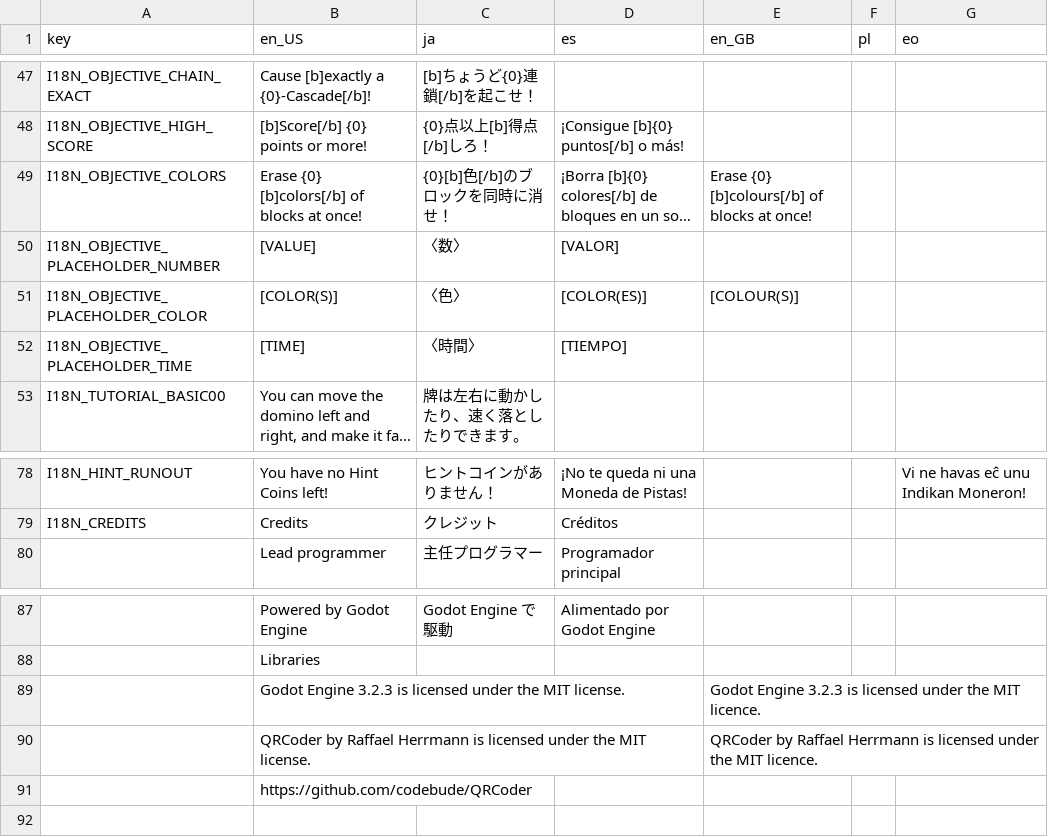
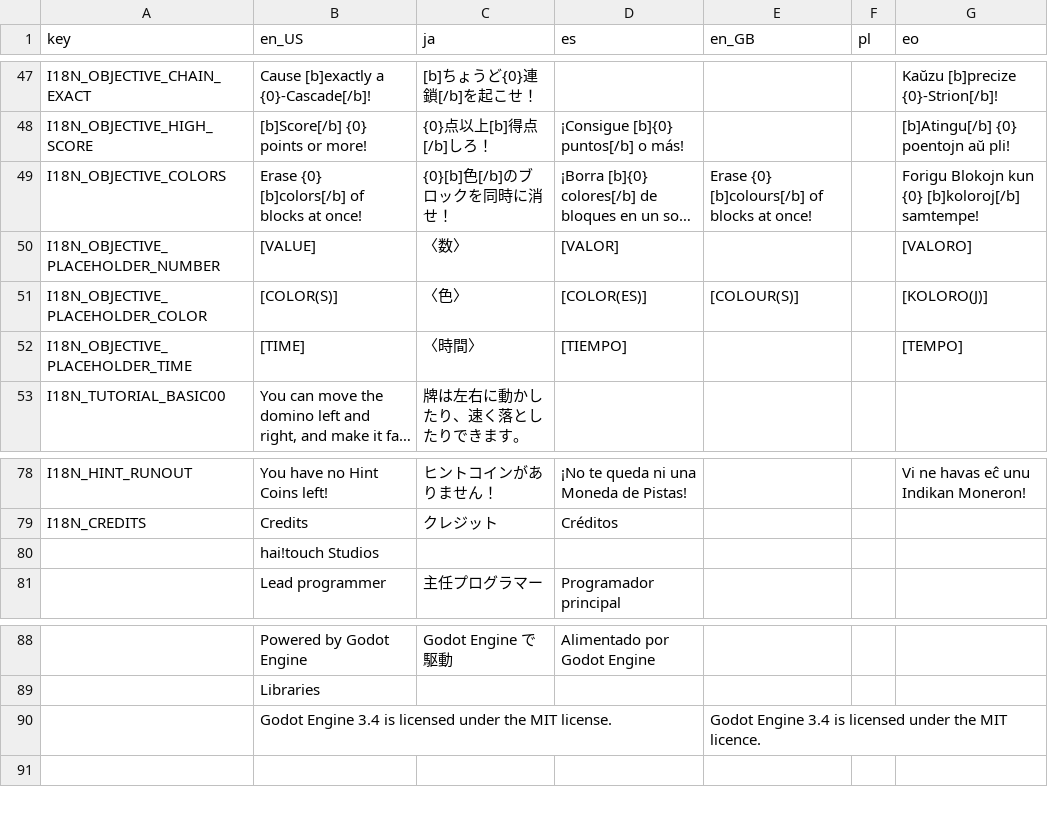
Before and after one commit to JapanYoshi/MalBotsBegone, a CSV file: i18n/i18n.csv, drawn as a sheet; only a part is shown, gaps mark what is left out; long unchanged cells end in …; removed rows and columns are numbered as before the commit, all else as after; the diff covers the shown part only; the diff names each change by its address in the sheet, - before the commit and + after, or states it on an @@ line.

```diff
--- a/i18n/i18n.csv
+++ b/i18n/i18n.csv
-G47 (eo): (empty)
+G47 (eo): Kaŭzu [b]precize {0}-Strion[/b]!
-G48 (eo): (empty)
+G48 (eo): [b]Atingu[/b] {0} poentojn aŭ pli!
-G49 (eo): (empty)
+G49 (eo): Forigu Blokojn kun {0} [b]koloroj[/b] samtempe!
-G50 (eo): (empty)
+G50 (eo): [VALORO]
-G51 (eo): (empty)
+G51 (eo): [KOLORO(J)]
-G52 (eo): (empty)
+G52 (eo): [TEMPO]
+row 80:  | hai!touch Studios
-B90 (en_US): Godot Engine 3.2.3 is licensed…
+B90 (en_US): Godot Engine 3.4 is licensed…
-E90 (en_GB): Godot Engine 3.2.3 is licensed…
+E90 (en_GB): Godot Engine 3.4 is licensed…
-row 90:  | QRCoder by Raffael Herrmann is licensed under the MIT license. |  |  | QRCoder by Raffael Herrmann is licensed under the MIT licence.
-row 91:  | https://github.com/codebude/QRCoder
```
Also changed, not shown: 7 added rows and 34 edited cells elsewhere in this file, 6 other files.
